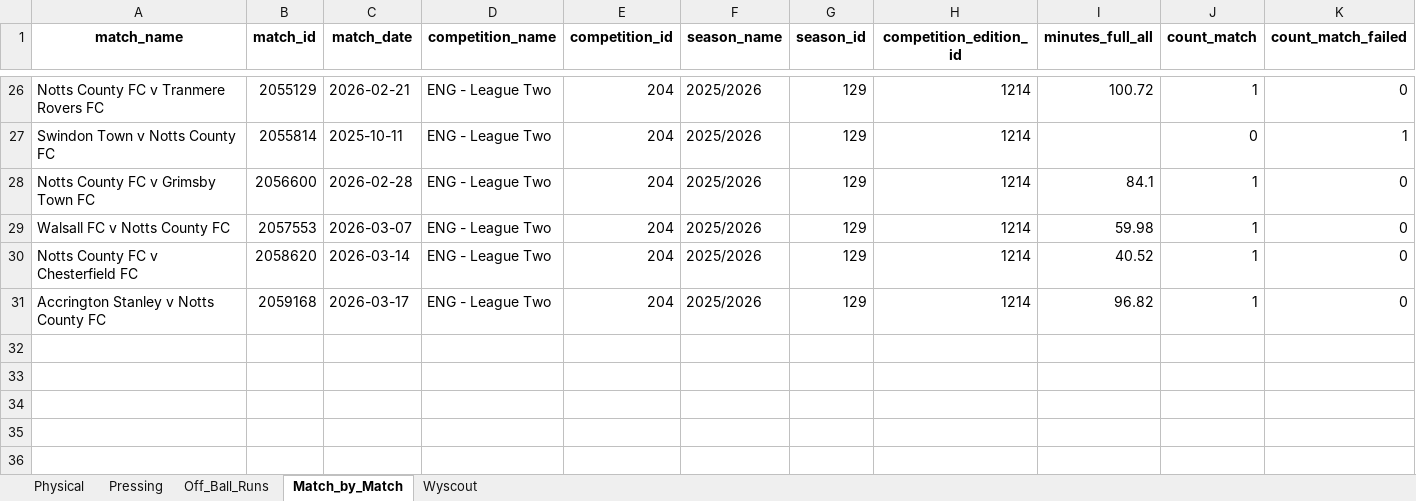
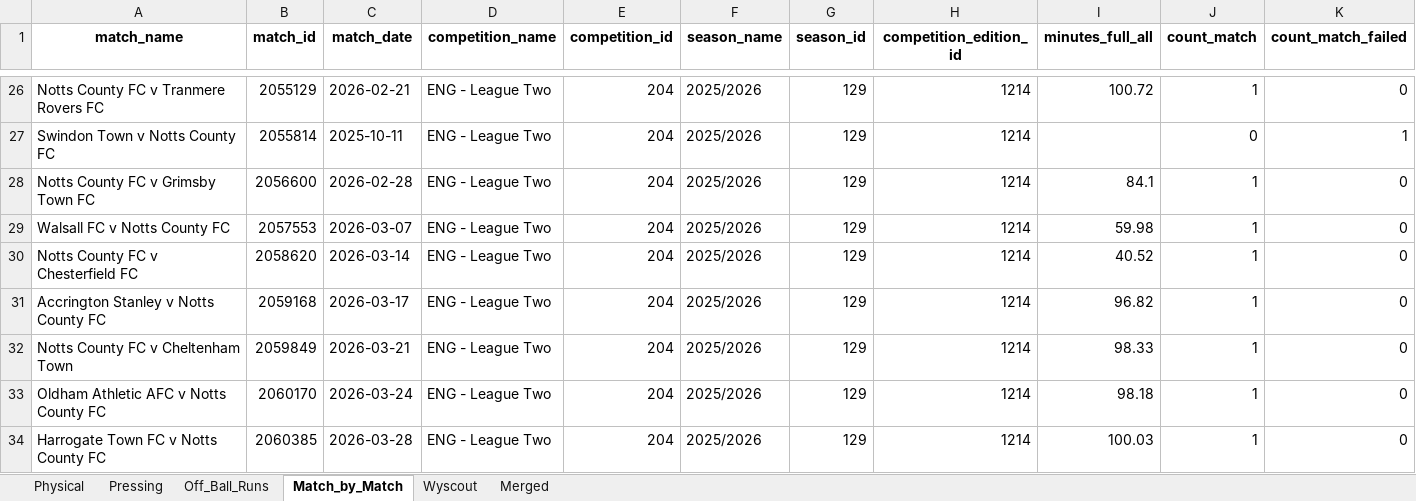
Before and after one commit to BenMills01/beswicks-analytics, an Excel workbook: data/players/Lewis_Macari_master.xlsx, sheet Match_by_Match, drawn as a sheet; only a part is shown, gaps mark what is left out; values as stored, in another font and other column widths than the file's, no borders; rows hold the shown columns only; the diff names each change by its address in the sheet, - before the commit and + after, or states it on an @@ line.

```diff
--- a/data/players/Lewis_Macari_master.xlsx (sheet Match_by_Match)
+++ b/data/players/Lewis_Macari_master.xlsx (sheet Match_by_Match)
+sheet tab: Merged
+row 32: Notts County FC v Cheltenham Town | 2059849 | 2026-03-21 | ENG - League Two | 204 | 2025/2026 | 129 | 1214 | 98.33 | 1 | 0
+row 33: Oldham Athletic AFC v Notts County FC | 2060170 | 2026-03-24 | ENG - League Two | 204 | 2025/2026 | 129 | 1214 | 98.18 | 1 | 0
+row 34: Harrogate Town FC v Notts County FC | 2060385 | 2026-03-28 | ENG - League Two | 204 | 2025/2026 | 129 | 1214 | 100.03 | 1 | 0
```
Also changed, not shown: sheet Wyscout, sheet Physical, sheet Pressing, sheet Off_Ball_Runs, data/players/Connor_Taylor_master.xlsx, data/players/James_Plant_master.xlsx, 4 other files.
